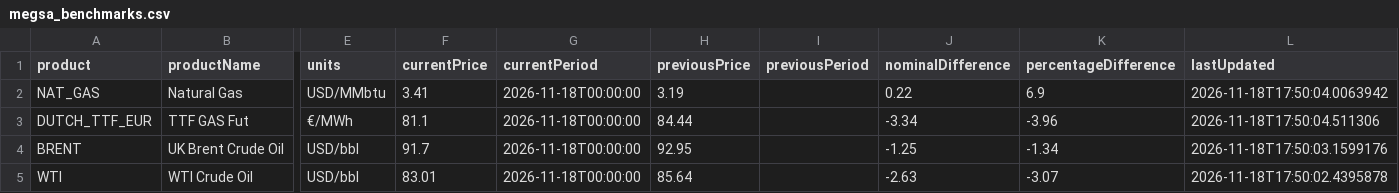
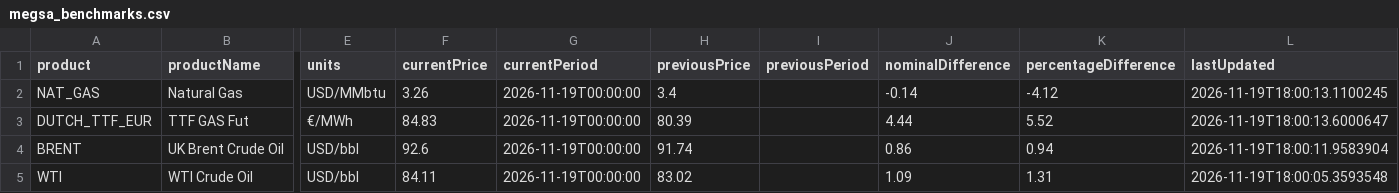
Before and after one commit to mpodeley/estado-red-gas, a CSV file: public/data/megsa_benchmarks.csv, drawn as a sheet; only a part is shown, gaps mark what is left out; the diff names each change by its address in the sheet, - before the commit and + after, or states it on an @@ line.

```diff
--- a/public/data/megsa_benchmarks.csv
+++ b/public/data/megsa_benchmarks.csv
-F2 (currentPrice): 3.41
+F2 (currentPrice): 3.26
-G2:G5 (currentPeriod): 2026-11-18T00:00:00
+G2:G5 (currentPeriod): 2026-11-19T00:00:00
-H2 (previousPrice): 3.19
+H2 (previousPrice): 3.4
-J2 (nominalDifference): 0.22
+J2 (nominalDifference): -0.14
-K2 (percentageDifference): 6.9
+K2 (percentageDifference): -4.12
-L2 (lastUpdated): 2026-11-18T17:50:04.0063942
+L2 (lastUpdated): 2026-11-19T18:00:13.1100245
-F3 (currentPrice): 81.1
+F3 (currentPrice): 84.83
-H3 (previousPrice): 84.44
+H3 (previousPrice): 80.39
-J3 (nominalDifference): -3.34
+J3 (nominalDifference): 4.44
-K3 (percentageDifference): -3.96
+K3 (percentageDifference): 5.52
-L3 (lastUpdated): 2026-11-18T17:50:04.511306
+L3 (lastUpdated): 2026-11-19T18:00:13.6000647
-F4 (currentPrice): 91.7
+F4 (currentPrice): 92.6
-H4 (previousPrice): 92.95
+H4 (previousPrice): 91.74
-J4 (nominalDifference): -1.25
+J4 (nominalDifference): 0.86
-K4 (percentageDifference): -1.34
+K4 (percentageDifference): 0.94
-L4 (lastUpdated): 2026-11-18T17:50:03.1599176
+L4 (lastUpdated): 2026-11-19T18:00:11.9583904
-F5 (currentPrice): 83.01
+F5 (currentPrice): 84.11
-H5 (previousPrice): 85.64
+H5 (previousPrice): 83.02
-J5 (nominalDifference): -2.63
+J5 (nominalDifference): 1.09
-K5 (percentageDifference): -3.07
+K5 (percentageDifference): 1.31
-L5 (lastUpdated): 2026-11-18T17:50:02.4395878
+L5 (lastUpdated): 2026-11-19T18:00:05.3593548
```
Also changed, not shown: public/data/carga_datos.csv, public/data/daily.csv, 30 other files.
